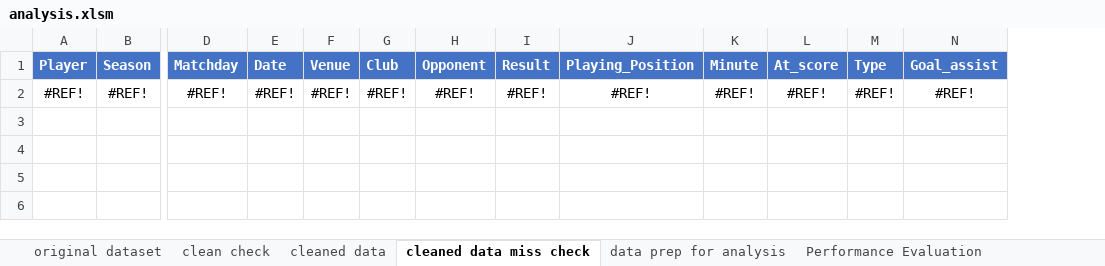
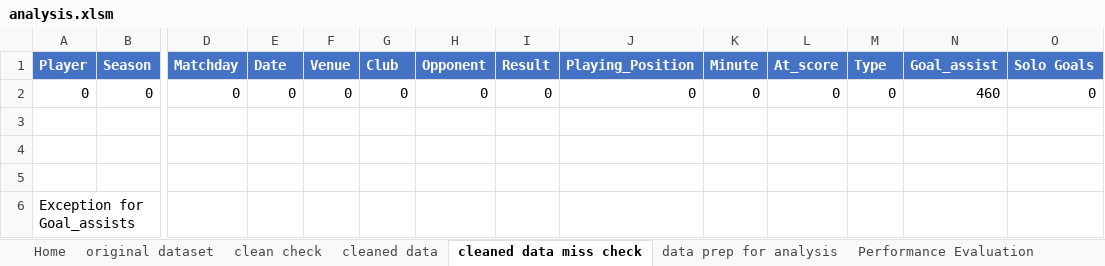
Before and after one commit to sasanklakimsetti/Data-Analysis-1, an Excel workbook: analysis.xlsm, sheet cleaned data miss check, drawn as a sheet; only a part is shown, gaps mark what is left out; values as stored, in another font and other column widths than the file's, no borders; addresses are those after the commit; rows hold the shown columns only; the diff names each change by its address in the sheet, - before the commit and + after, or states it on an @@ line.

```diff
--- a/analysis.xlsm (sheet cleaned data miss check)
+++ b/analysis.xlsm (sheet cleaned data miss check)
+sheet tab: Home
+column O (Solo Goals), empty
+row 2: 0 | 0 | 0 | 0 | 0 | 0 | 0 | 0 | 0 | 0 | 0 | 0 | 460 | 0
-row 3: #REF! | #REF! | #REF! | #REF! | #REF! | #REF! | #REF! | #REF! | #REF! | #REF! | #REF! | #REF! | #REF!
+row 3: (empty)
+row 4: (empty)
+row 5: (empty)
+row 6: Exception for Goal_assists
```
Also changed, not shown: sheet clean check, other sheet tabs, charts or pictures.
